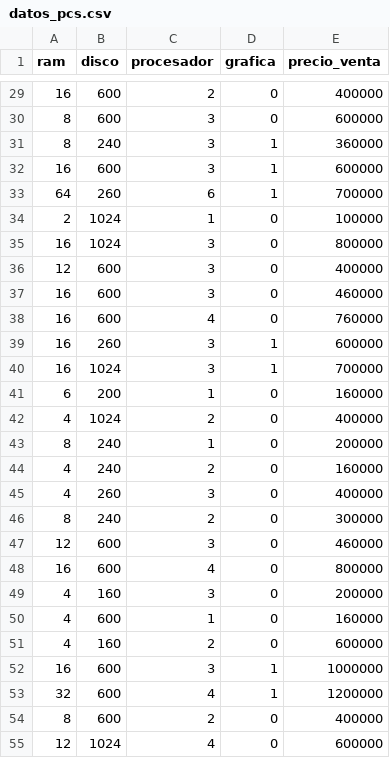
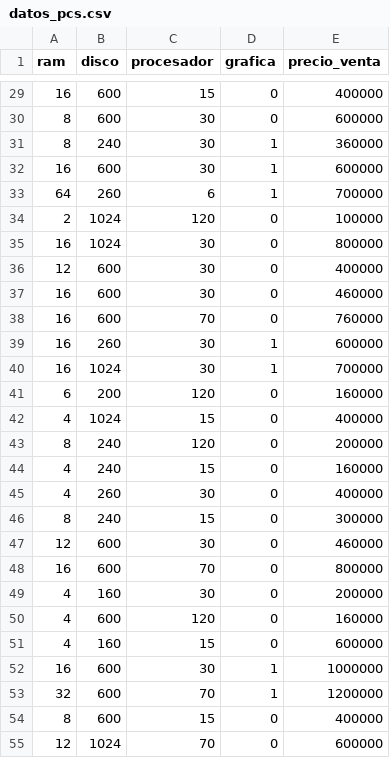
Before and after one commit to auxiliartecnologiastandard-lgt/Cotizador, a CSV file: Cotizador_Coandes-copia/Computadores/datos_pcs.csv, drawn as a sheet; only a part is shown, gaps mark what is left out; the diff covers the shown part only.

```diff
--- a/Cotizador_Coandes-copia/Computadores/datos_pcs.csv
+++ b/Cotizador_Coandes-copia/Computadores/datos_pcs.csv
@@ -29,27 +29,27 @@ ram,disco,procesador,grafica,precio_venta
-16,600,2,0,400000
-8,600,3,0,600000
-8,240,3,1,360000
-16,600,3,1,600000
+16,600,15,0,400000
+8,600,30,0,600000
+8,240,30,1,360000
+16,600,30,1,600000
 64,260,6,1,700000
-2,1024,1,0,100000
-16,1024,3,0,800000
-12,600,3,0,400000
-16,600,3,0,460000
-16,600,4,0,760000
-16,260,3,1,600000
-16,1024,3,1,700000
-6,200,1,0,160000
-4,1024,2,0,400000
-8,240,1,0,200000
-4,240,2,0,160000
-4,260,3,0,400000
-8,240,2,0,300000
-12,600,3,0,460000
-16,600,4,0,800000
-4,160,3,0,200000
-4,600,1,0,160000
-4,160,2,0,600000
-16,600,3,1,1000000
-32,600,4,1,1200000
-8,600,2,0,400000
-12,1024,4,0,600000
+2,1024,120,0,100000
+16,1024,30,0,800000
+12,600,30,0,400000
+16,600,30,0,460000
+16,600,70,0,760000
+16,260,30,1,600000
+16,1024,30,1,700000
+6,200,120,0,160000
+4,1024,15,0,400000
+8,240,120,0,200000
+4,240,15,0,160000
+4,260,30,0,400000
+8,240,15,0,300000
+12,600,30,0,460000
+16,600,70,0,800000
+4,160,30,0,200000
+4,600,120,0,160000
+4,160,15,0,600000
+16,600,30,1,1000000
+32,600,70,1,1200000
+8,600,15,0,400000
+12,1024,70,0,600000
```
Also changed, not shown: 50 edited cells elsewhere in this file, 1 other file.
